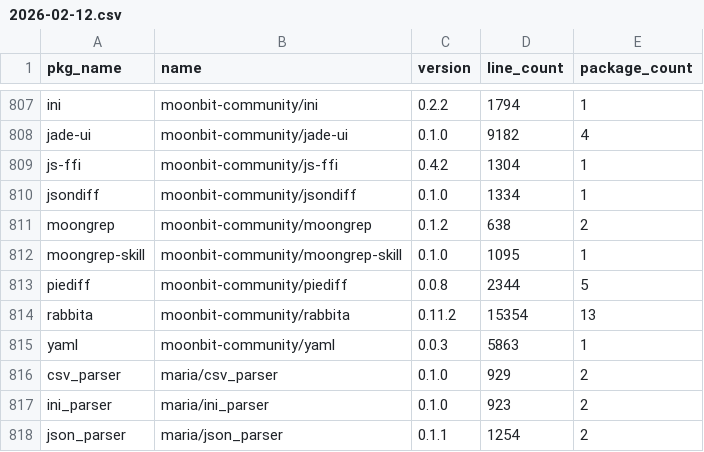
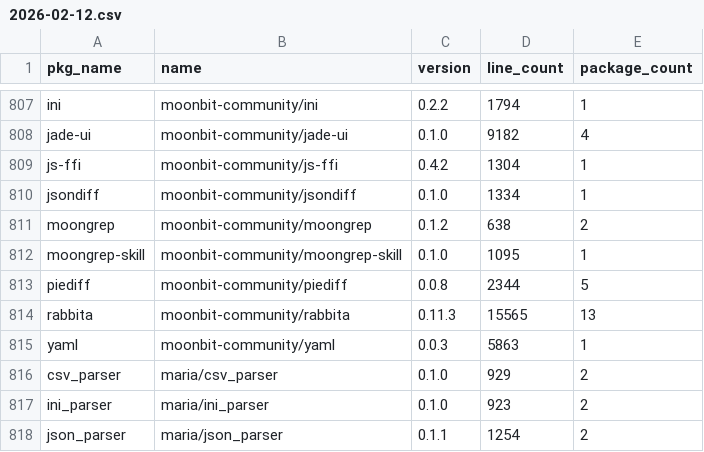
Before and after one commit to Pmemmm/MooncakesDailyData, a CSV file: data/2026-02-12.csv, drawn as a sheet; only a part is shown, gaps mark what is left out.

```diff
--- a/data/2026-02-12.csv
+++ b/data/2026-02-12.csv
@@ -813,3 +813,3 @@ moongrep-skill,moonbit-community/moongrep-skill,0.1.0,1095,1
 piediff,moonbit-community/piediff,0.0.8,2344,5
-rabbita,moonbit-community/rabbita,0.11.2,15354,13
+rabbita,moonbit-community/rabbita,0.11.3,15565,13
 yaml,moonbit-community/yaml,0.0.3,5863,1
```
Also changed, not shown: diff/2026-02-12.diff.csv.
